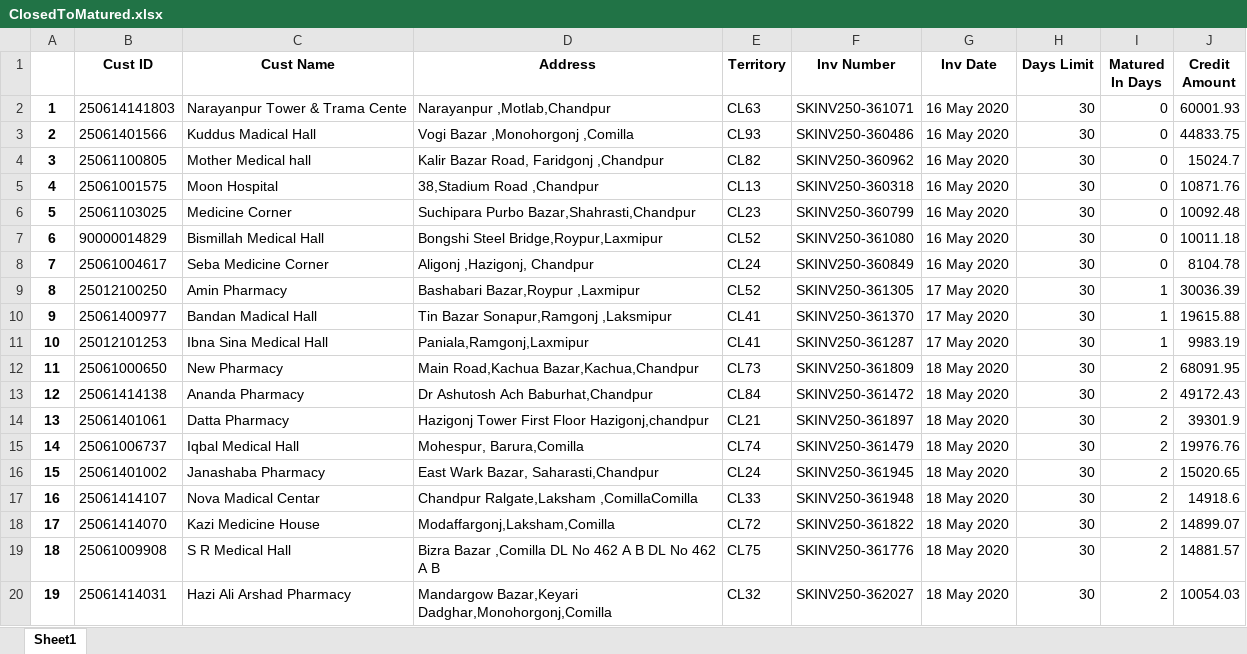
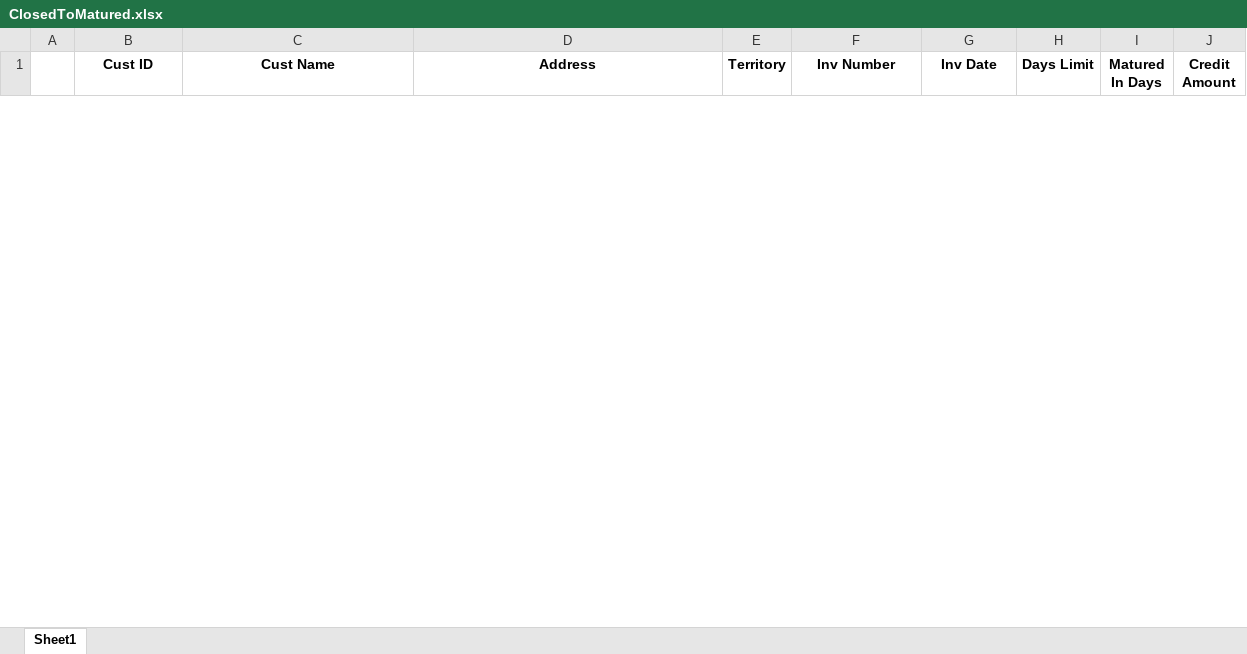
Before and after one commit to RoyelBee/SKF_Outstanding_Report, an Excel workbook: ClosedToMatured.xlsx, sheet Sheet1, drawn as a sheet; only a part is shown; values as stored, in another font and other column widths than the file's, no borders; removed rows and columns are numbered as before the commit, all else as after; the diff covers the shown part only; the diff names each change by its address in the sheet, - before the commit and + after, or states it on an @@ line.

```diff
--- a/ClosedToMatured.xlsx (sheet Sheet1)
+++ b/ClosedToMatured.xlsx (sheet Sheet1)
-row 2: 1 | 250614141803 | Narayanpur Tower & Trama Cente | Narayanpur ,Motlab,Chandpur | CL63 | SKINV250-361071 | 16 May 2020 | 30 | 0 | 60001.93
-row 3: 2 | 25061401566 | Kuddus Madical Hall | Vogi Bazar ,Monohorgonj ,Comilla | CL93 | SKINV250-360486 | 16 May 2020 | 30 | 0 | 44833.75
-row 4: 3 | 25061100805 | Mother Medical hall | Kalir Bazar Road, Faridgonj ,Chandpur | CL82 | SKINV250-360962 | 16 May 2020 | 30 | 0 | 15024.7
-row 5: 4 | 25061001575 | Moon Hospital | 38,Stadium Road ,Chandpur | CL13 | SKINV250-360318 | 16 May 2020 | 30 | 0 | 10871.76
-row 6: 5 | 25061103025 | Medicine Corner | Suchipara Purbo Bazar,Shahrasti,Chandpur | CL23 | SKINV250-360799 | 16 May 2020 | 30 | 0 | 10092.48
-row 7: 6 | 90000014829 | Bismillah Medical Hall | Bongshi Steel Bridge,Roypur,Laxmipur | CL52 | SKINV250-361080 | 16 May 2020 | 30 | 0 | 10011.18
-row 8: 7 | 25061004617 | Seba Medicine Corner | Aligonj ,Hazigonj, Chandpur | CL24 | SKINV250-360849 | 16 May 2020 | 30 | 0 | 8104.78
-row 9: 8 | 25012100250 | Amin Pharmacy | Bashabari Bazar,Roypur ,Laxmipur | CL52 | SKINV250-361305 | 17 May 2020 | 30 | 1 | 30036.39
-row 10: 9 | 25061400977 | Bandan Madical Hall | Tin Bazar Sonapur,Ramgonj ,Laksmipur | CL41 | SKINV250-361370 | 17 May 2020 | 30 | 1 | 19615.88
-row 11: 10 | 25012101253 | Ibna Sina Medical Hall | Paniala,Ramgonj,Laxmipur | CL41 | SKINV250-361287 | 17 May 2020 | 30 | 1 | 9983.19
-row 12: 11 | 25061000650 | New Pharmacy | Main Road,Kachua Bazar,Kachua,Chandpur | CL73 | SKINV250-361809 | 18 May 2020 | 30 | 2 | 68091.95
-row 13: 12 | 25061414138 | Ananda Pharmacy | Dr Ashutosh Ach Baburhat,Chandpur | CL84 | SKINV250-361472 | 18 May 2020 | 30 | 2 | 49172.43
-row 14: 13 | 25061401061 | Datta Pharmacy | Hazigonj Tower First Floor Hazigonj,chandpur | CL21 | SKINV250-361897 | 18 May 2020 | 30 | 2 | 39301.9
-row 15: 14 | 25061006737 | Iqbal Medical Hall | Mohespur, Barura,Comilla | CL74 | SKINV250-361479 | 18 May 2020 | 30 | 2 | 19976.76
-row 16: 15 | 25061401002 | Janashaba Pharmacy | East Wark Bazar, Saharasti,Chandpur | CL24 | SKINV250-361945 | 18 May 2020 | 30 | 2 | 15020.65
-row 17: 16 | 25061414107 | Nova Madical Centar | Chandpur Ralgate,Laksham ,ComillaComilla | CL33 | SKINV250-361948 | 18 May 2020 | 30 | 2 | 14918.6
-row 18: 17 | 25061414070 | Kazi Medicine House | Modaffargonj,Laksham,Comilla | CL72 | SKINV250-361822 | 18 May 2020 | 30 | 2 | 14899.07
-row 19: 18 | 25061009908 | S R Medical Hall | Bizra Bazar ,Comilla DL No 462 A B DL No 462 A B | CL75 | SKINV250-361776 | 18 May 2020 | 30 | 2 | 14881.57
-row 20: 19 | 25061414031 | Hazi Ali Arshad Pharmacy | Mandargow Bazar,Keyari Dadghar,Monohorgonj,Comilla | CL32 | SKINV250-362027 | 18 May 2020 | 30 | 2 | 10054.03
```
Also changed, not shown: 39 added rows and 13 removed rows elsewhere in this sheet, AgingMatured.xlsx, AgingMaturedTable.xlsx, 31 other files.
